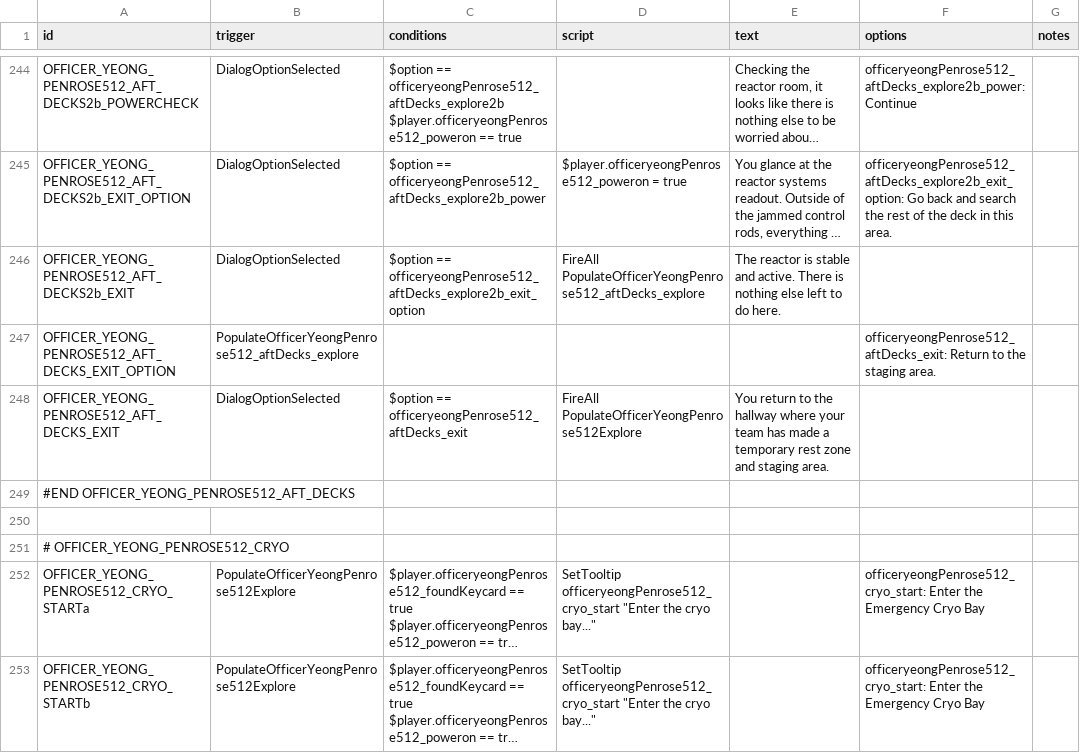
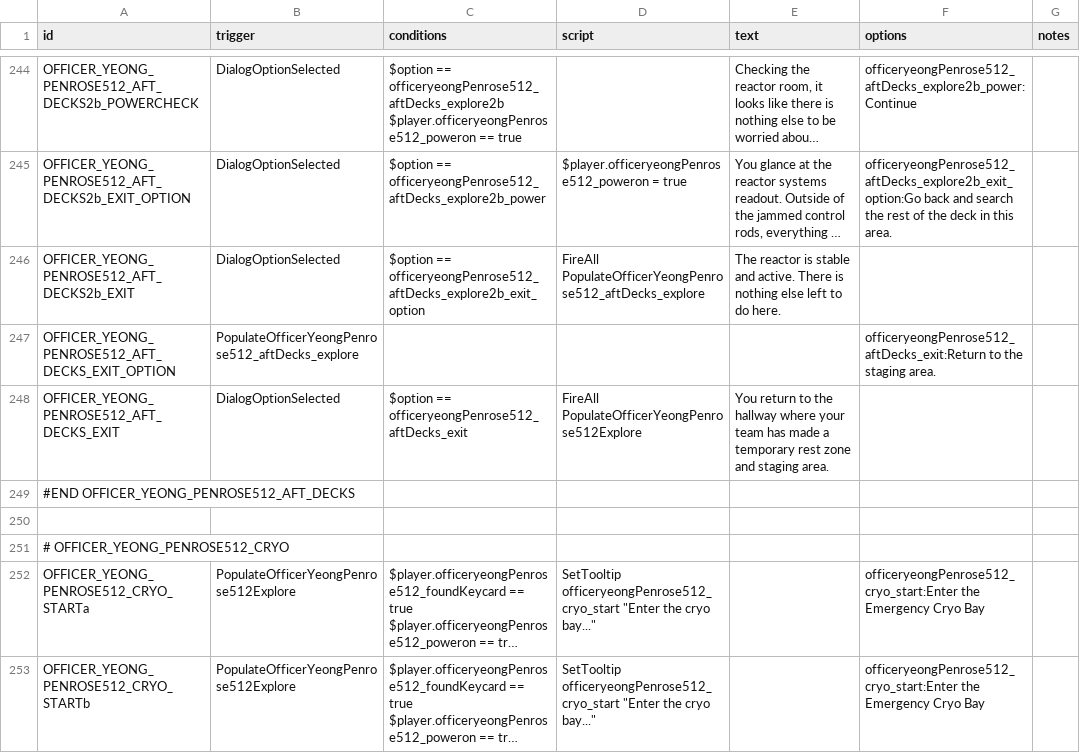
Before and after one commit to naslee2/SignalisMod, a CSV file: data/campaign/rules.csv, drawn as a sheet; only a part is shown, gaps mark what is left out; long unchanged cells end in …; the diff covers the shown part only; the diff names each change by its address in the sheet, - before the commit and + after, or states it on an @@ line.

```diff
--- a/data/campaign/rules.csv
+++ b/data/campaign/rules.csv
-F244 (options): officeryeongPenrose512_aftDecks_explore2b_power: Continue
+F244 (options): officeryeongPenrose512_aftDecks_explore2b_power:Continue
-F245 (options): officeryeongPenrose512_aftDecks_explore2b_exit_option: Go back and…
+F245 (options): officeryeongPenrose512_aftDecks_explore2b_exit_option:Go back and…
-F247 (options): officeryeongPenrose512_aftDecks_exit: Return to the…
+F247 (options): officeryeongPenrose512_aftDecks_exit:Return to the…
-F252:F253 (options): officeryeongPenrose512_cryo_start: Enter the Emergency…
+F252:F253 (options): officeryeongPenrose512_cryo_start:Enter the Emergency…
```
Also changed, not shown: 10 added rows, 1 removed row and 162 edited cells elsewhere in this file.
